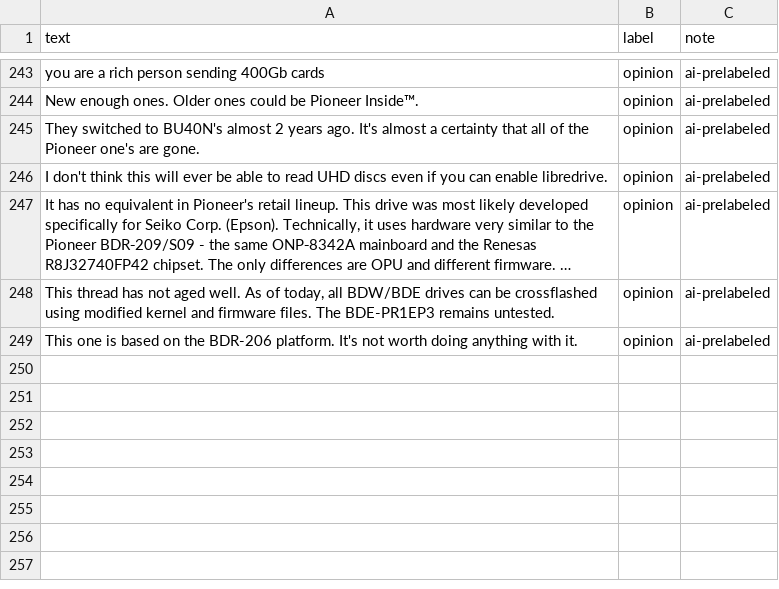
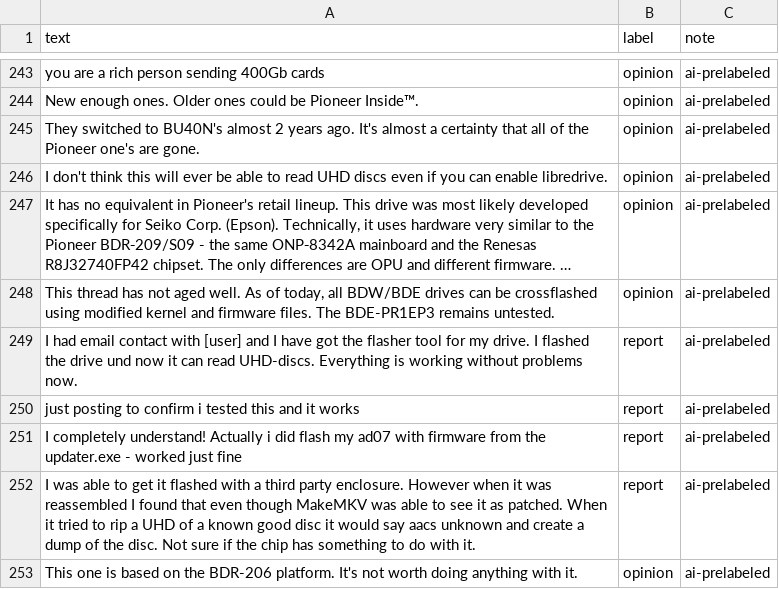
Before and after one commit to Nathan-Kraft/ai201-project3-takemeter-starter-v2026, a CSV file: data/labels.csv, drawn as a sheet; only a part is shown, gaps mark what is left out; long unchanged cells end in ….

Commit message:
Add report training examples, measure second stretch improvement, cross-reference in What's Still Broken (Unit 6 Stretch Final)

```diff
--- a/data/labels.csv
+++ b/data/labels.csv
@@ -248,2 +248,6 @@ I don't think this will ever be able to read UHD discs even if you can enable li
 "This thread has not aged well. As of today, all BDW/BDE drives can be crossflashed using modified kernel and firmware files. The BDE-PR1EP3 remains untested.",opinion,ai-prelabeled
+I had email contact with [user] and I have got the flasher tool for my drive. I flashed the drive und now it can read UHD-discs. Everything is working without problems now.,report,ai-prelabeled
+just posting to confirm i tested this and it works,report,ai-prelabeled
+I completely understand! Actually i did flash my ad07 with firmware from the updater.exe - worked just fine,report,ai-prelabeled
+I was able to get it flashed with a third party enclosure. However when it was reassembled I found that even though MakeMKV was able to see it as patched. When it tried to rip a UHD of a known good disc it would say aacs unknown and create a dump of the disc. Not sure if the chip has something to do with it.,report,ai-prelabeled
 This one is based on the BDR-206 platform. It's not worth doing anything with it.,opinion,ai-prelabeled
```
Also changed, not shown: 3 other files.
